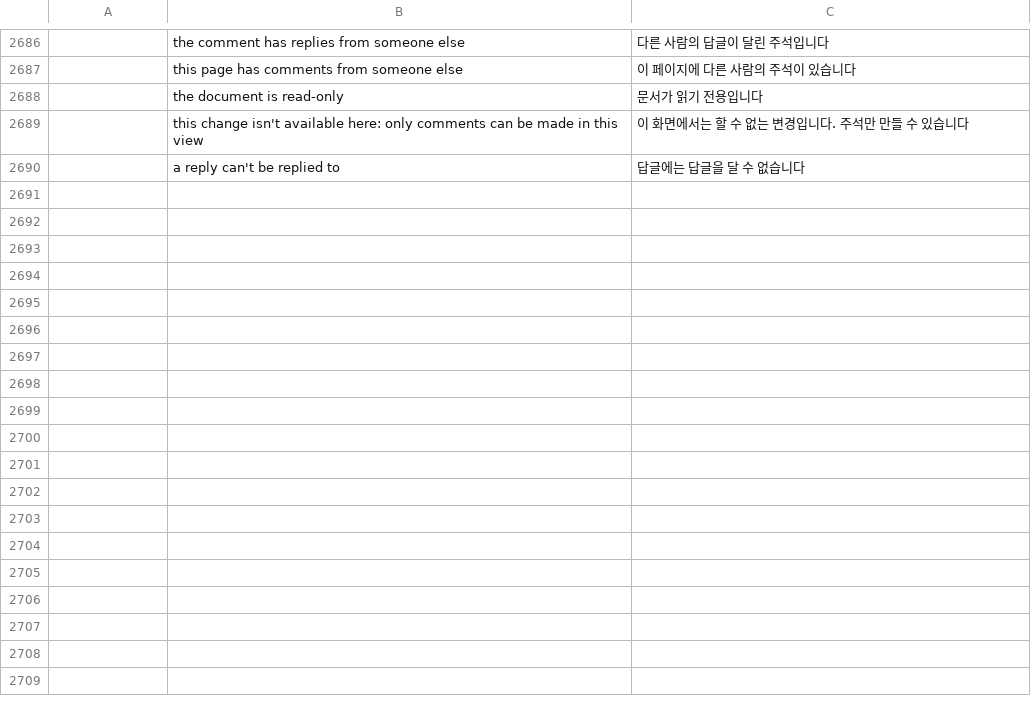
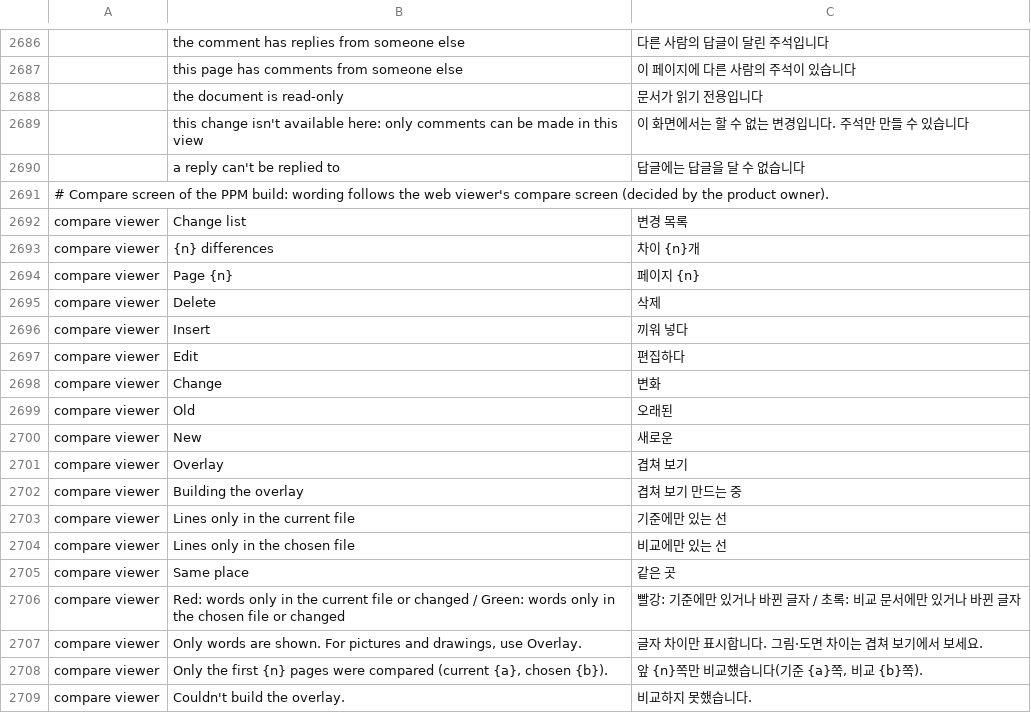
Before and after one commit to rlaks5757/pdfcraft, a TSV file: crates/ui-egui/src/i18n/ko.tsv, drawn as a sheet; only a part is shown, gaps mark what is left out; the diff names each change by its address in the sheet, - before the commit and + after, or states it on an @@ line.

```diff
--- a/crates/ui-egui/src/i18n/ko.tsv
+++ b/crates/ui-egui/src/i18n/ko.tsv
+row 2691: # Compare screen of the PPM build: wording follows the web viewer's compare screen (decided by the product owner).
+row 2692: compare viewer | Change list | 변경 목록
+row 2693: compare viewer | {n} differences | 차이 {n}개
+row 2694: compare viewer | Page {n} | 페이지 {n}
+row 2695: compare viewer | Delete | 삭제
+row 2696: compare viewer | Insert | 끼워 넣다
+row 2697: compare viewer | Edit | 편집하다
+row 2698: compare viewer | Change | 변화
+row 2699: compare viewer | Old | 오래된
+row 2700: compare viewer | New | 새로운
+row 2701: compare viewer | Overlay | 겹쳐 보기
+row 2702: compare viewer | Building the overlay | 겹쳐 보기 만드는 중
+row 2703: compare viewer | Lines only in the current file | 기준에만 있는 선
+row 2704: compare viewer | Lines only in the chosen file | 비교에만 있는 선
+row 2705: compare viewer | Same place | 같은 곳
+row 2706: compare viewer | Red: words only in the current file or changed / Green: words only in the chosen file or changed | 빨강: 기준에만 있거나 바뀐 글자 / 초록: 비교 문서에만 있거나 바뀐 글자
+row 2707: compare viewer | Only words are shown. For pictures and drawings, use Overlay. | 글자 차이만 표시합니다. 그림·도면 차이는 겹쳐 보기에서 보세요.
+row 2708: compare viewer | Only the first {n} pages were compared (current {a}, chosen {b}). | 앞 {n}쪽만 비교했습니다(기준 {a}쪽, 비교 {b}쪽).
+row 2709: compare viewer | Couldn't build the overlay. | 비교하지 못했습니다.
```
Also changed, not shown: crates/ui-egui/src/i18n/lt.tsv, crates/ui-egui/src/i18n/vi.tsv, 4 other files.
